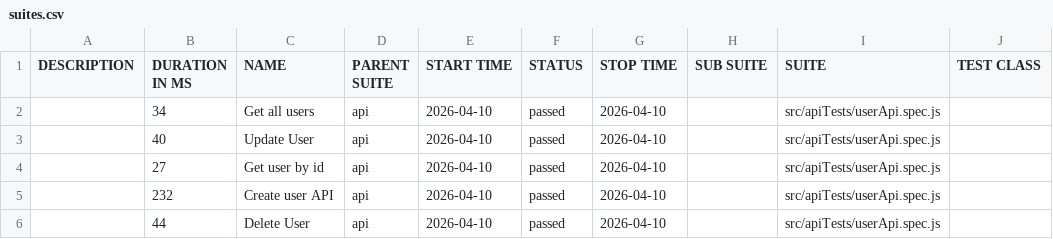
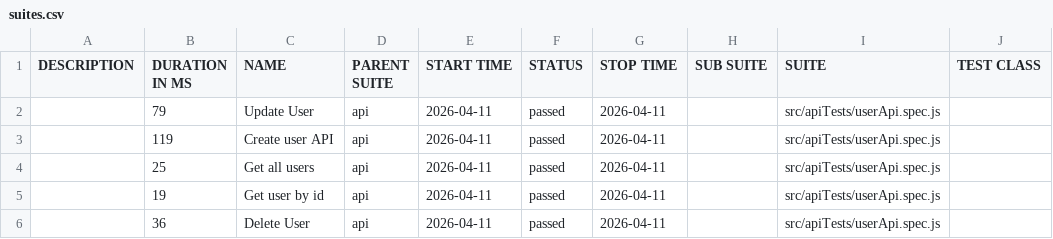
Before and after one commit to pranaya1997/Playwright-Framework, a CSV file: allure/data/suites.csv, drawn as a sheet; only a part is shown; the diff names each change by its address in the sheet, - before the commit and + after, or states it on an @@ line.

```diff
--- a/allure/data/suites.csv
+++ b/allure/data/suites.csv
-B2 (DURATION IN MS): 34
+B2 (DURATION IN MS): 79
-C2 (NAME): Get all users
+C2 (NAME): Update User
-E2:E6 (START TIME): 2026-04-10
+E2:E6 (START TIME): 2026-04-11
-G2:G6 (STOP TIME): 2026-04-10
+G2:G6 (STOP TIME): 2026-04-11
-B3 (DURATION IN MS): 40
+B3 (DURATION IN MS): 119
-C3 (NAME): Update User
+C3 (NAME): Create user API
-B4 (DURATION IN MS): 27
+B4 (DURATION IN MS): 25
-C4 (NAME): Get user by id
+C4 (NAME): Get all users
-B5 (DURATION IN MS): 232
+B5 (DURATION IN MS): 19
-C5 (NAME): Create user API
+C5 (NAME): Get user by id
-B6 (DURATION IN MS): 44
+B6 (DURATION IN MS): 36
```
Also changed, not shown: 28 other files.
